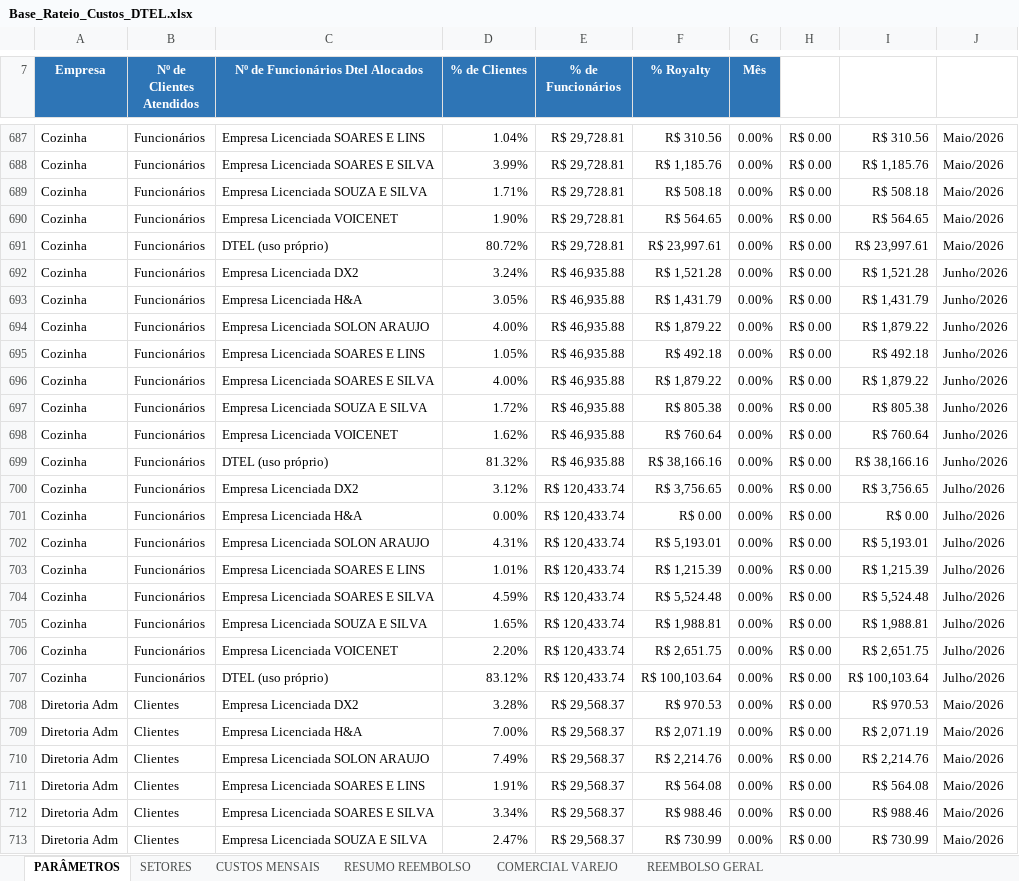
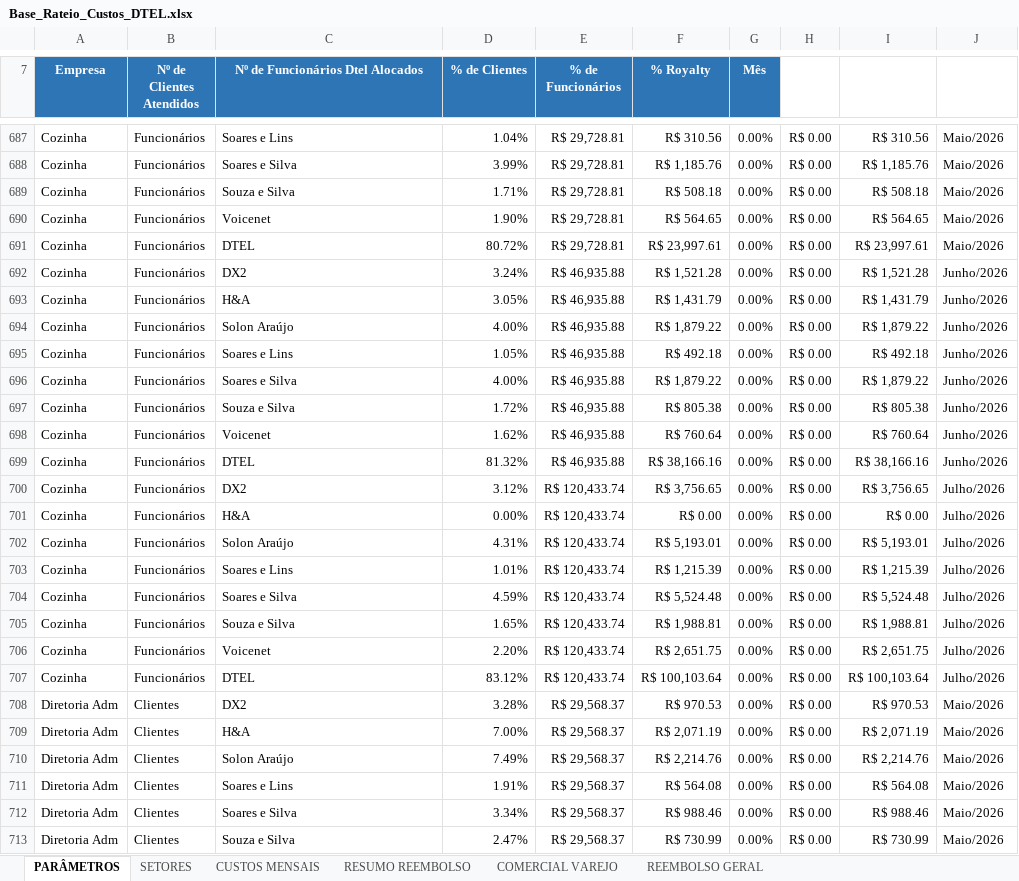
Before and after one commit to Deboradtelelecom/Base-dos-setores, an Excel workbook: dados-mensais/Base_Rateio_Custos_DTEL.xlsx, sheet PARÂMETROS, drawn as a sheet; only a part is shown, gaps mark what is left out; values as stored, in another font and other column widths than the file's, no borders; charts and pictures not drawn; the diff covers the shown part only; the diff names each change by its address in the sheet, - before the commit and + after, or states it on an @@ line.

```diff
--- a/dados-mensais/Base_Rateio_Custos_DTEL.xlsx (sheet PARÂMETROS)
+++ b/dados-mensais/Base_Rateio_Custos_DTEL.xlsx (sheet PARÂMETROS)
-C687 (Nº de Funcionários Dtel Alocados): Empresa Licenciada SOARES E LINS
+C687 (Nº de Funcionários Dtel Alocados): Soares e Lins
-C688 (Nº de Funcionários Dtel Alocados): Empresa Licenciada SOARES E SILVA
+C688 (Nº de Funcionários Dtel Alocados): Soares e Silva
-C689 (Nº de Funcionários Dtel Alocados): Empresa Licenciada SOUZA E SILVA
+C689 (Nº de Funcionários Dtel Alocados): Souza e Silva
-C690 (Nº de Funcionários Dtel Alocados): Empresa Licenciada VOICENET
+C690 (Nº de Funcionários Dtel Alocados): Voicenet
-C691 (Nº de Funcionários Dtel Alocados): DTEL (uso próprio)
+C691 (Nº de Funcionários Dtel Alocados): DTEL
-C692 (Nº de Funcionários Dtel Alocados): Empresa Licenciada DX2
+C692 (Nº de Funcionários Dtel Alocados): DX2
-C693 (Nº de Funcionários Dtel Alocados): Empresa Licenciada H&A
+C693 (Nº de Funcionários Dtel Alocados): H&A
-C694 (Nº de Funcionários Dtel Alocados): Empresa Licenciada SOLON ARAUJO
+C694 (Nº de Funcionários Dtel Alocados): Solon Araújo
-C695 (Nº de Funcionários Dtel Alocados): Empresa Licenciada SOARES E LINS
+C695 (Nº de Funcionários Dtel Alocados): Soares e Lins
-C696 (Nº de Funcionários Dtel Alocados): Empresa Licenciada SOARES E SILVA
+C696 (Nº de Funcionários Dtel Alocados): Soares e Silva
-C697 (Nº de Funcionários Dtel Alocados): Empresa Licenciada SOUZA E SILVA
+C697 (Nº de Funcionários Dtel Alocados): Souza e Silva
-C698 (Nº de Funcionários Dtel Alocados): Empresa Licenciada VOICENET
+C698 (Nº de Funcionários Dtel Alocados): Voicenet
-C699 (Nº de Funcionários Dtel Alocados): DTEL (uso próprio)
+C699 (Nº de Funcionários Dtel Alocados): DTEL
-C700 (Nº de Funcionários Dtel Alocados): Empresa Licenciada DX2
+C700 (Nº de Funcionários Dtel Alocados): DX2
-C701 (Nº de Funcionários Dtel Alocados): Empresa Licenciada H&A
+C701 (Nº de Funcionários Dtel Alocados): H&A
-C702 (Nº de Funcionários Dtel Alocados): Empresa Licenciada SOLON ARAUJO
+C702 (Nº de Funcionários Dtel Alocados): Solon Araújo
-C703 (Nº de Funcionários Dtel Alocados): Empresa Licenciada SOARES E LINS
+C703 (Nº de Funcionários Dtel Alocados): Soares e Lins
-C704 (Nº de Funcionários Dtel Alocados): Empresa Licenciada SOARES E SILVA
+C704 (Nº de Funcionários Dtel Alocados): Soares e Silva
-C705 (Nº de Funcionários Dtel Alocados): Empresa Licenciada SOUZA E SILVA
+C705 (Nº de Funcionários Dtel Alocados): Souza e Silva
-C706 (Nº de Funcionários Dtel Alocados): Empresa Licenciada VOICENET
+C706 (Nº de Funcionários Dtel Alocados): Voicenet
-C707 (Nº de Funcionários Dtel Alocados): DTEL (uso próprio)
+C707 (Nº de Funcionários Dtel Alocados): DTEL
-C708 (Nº de Funcionários Dtel Alocados): Empresa Licenciada DX2
+C708 (Nº de Funcionários Dtel Alocados): DX2
-C709 (Nº de Funcionários Dtel Alocados): Empresa Licenciada H&A
+C709 (Nº de Funcionários Dtel Alocados): H&A
-C710 (Nº de Funcionários Dtel Alocados): Empresa Licenciada SOLON ARAUJO
+C710 (Nº de Funcionários Dtel Alocados): Solon Araújo
-C711 (Nº de Funcionários Dtel Alocados): Empresa Licenciada SOARES E LINS
+C711 (Nº de Funcionários Dtel Alocados): Soares e Lins
-C712 (Nº de Funcionários Dtel Alocados): Empresa Licenciada SOARES E SILVA
+C712 (Nº de Funcionários Dtel Alocados): Soares e Silva
-C713 (Nº de Funcionários Dtel Alocados): Empresa Licenciada SOUZA E SILVA
+C713 (Nº de Funcionários Dtel Alocados): Souza e Silva
```
Also changed, not shown: 1484 edited cells elsewhere in this sheet, sheet REEMBOLSO GERAL, sheet RESUMO REEMBOLSO, sheet CUSTOS MENSAIS, sheet SETORES, sheet COMERCIAL VAREJO, formulas that keep their value, hidden cells, 8 other files.
